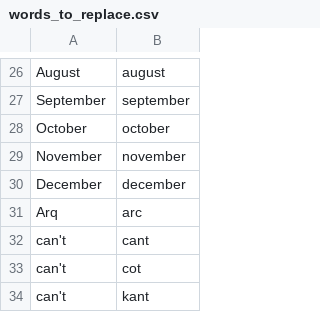
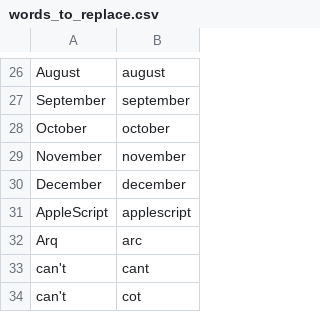
Before and after one commit to zmcgohan2/knausj_talon, a CSV file: settings/words_to_replace.csv, drawn as a sheet; only a part is shown, gaps mark what is left out; the shorter side is filled out with more unchanged rows.

Commit message:
Vocabulary.

```diff
--- a/settings/words_to_replace.csv
+++ b/settings/words_to_replace.csv
@@ -30,2 +30,3 @@ November,november
 December,december
+AppleScript,applescript
 Arq,arc
```
